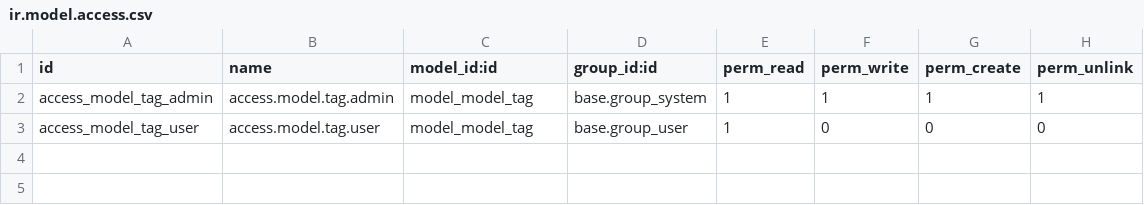
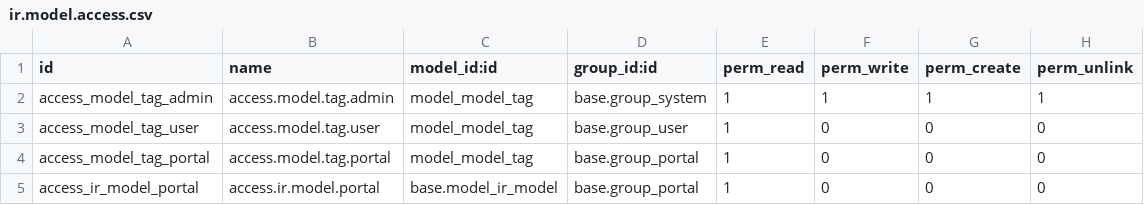
Before and after one commit to ScalizerOrg/s6r-odoo-addons-server-tools, a CSV file: s6r_compute_tags/security/ir.model.access.csv, drawn as a sheet; the diff names each change by its address in the sheet, - before the commit and + after, or states it on an @@ line.

Commit message:
[IMP] add portal group access

```diff
--- a/s6r_compute_tags/security/ir.model.access.csv
+++ b/s6r_compute_tags/security/ir.model.access.csv
+row 4: access_model_tag_portal | access.model.tag.portal | model_model_tag | base.group_portal | 1 | 0 | 0 | 0
+row 5: access_ir_model_portal | access.ir.model.portal | base.model_ir_model | base.group_portal | 1 | 0 | 0 | 0
```
